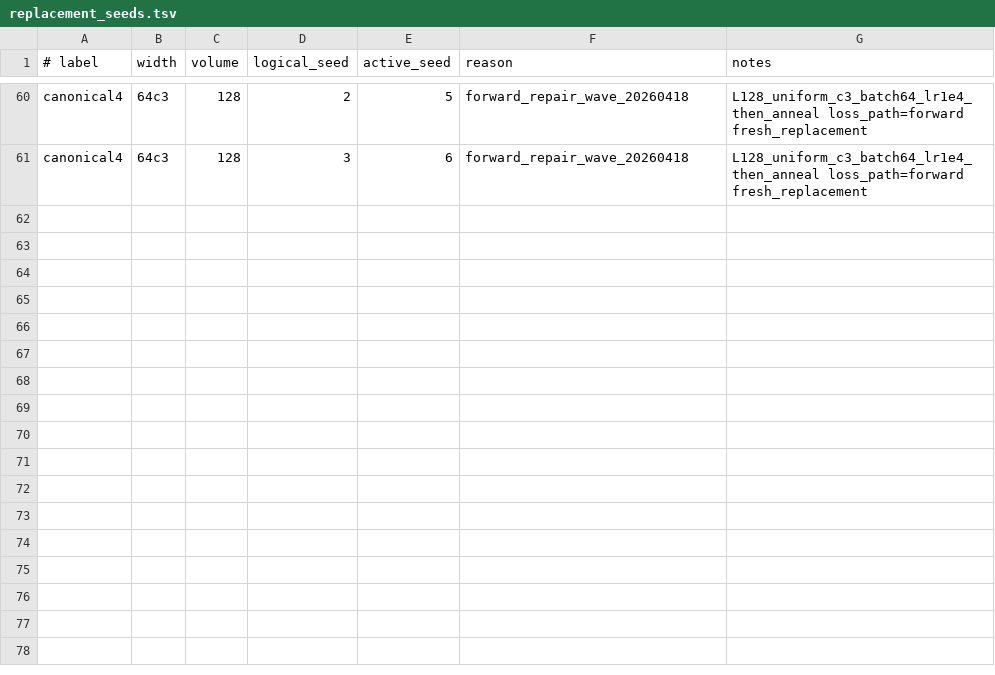
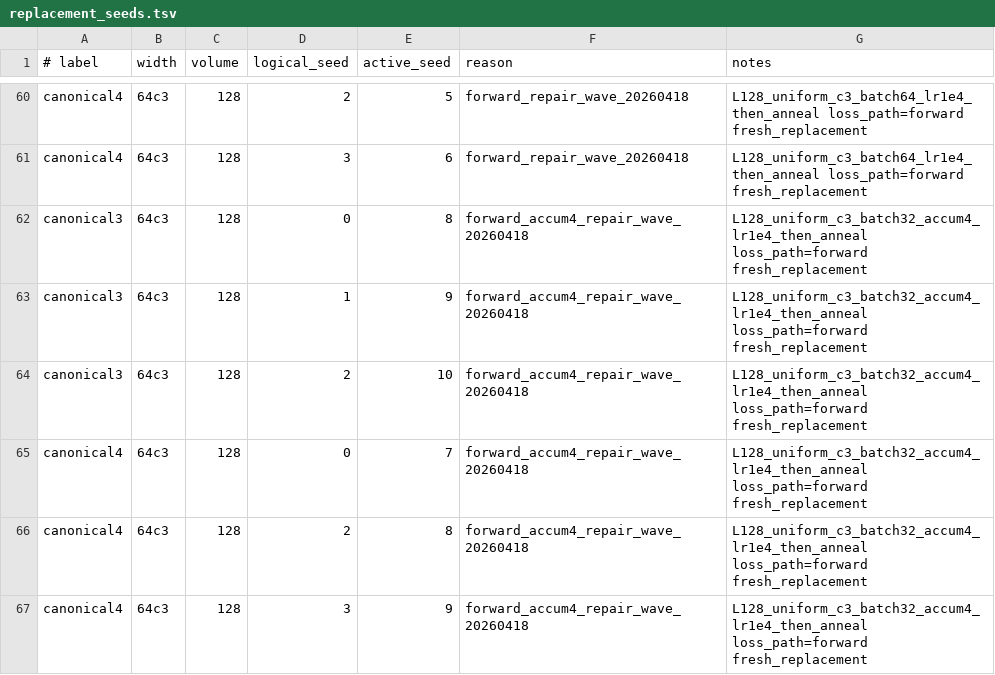
Before and after one commit to orginos/jaxQFT, a TSV file: configs/phi4/paper-2/canonical-point-scan/replacement_seeds.tsv, drawn as a sheet; only a part is shown, gaps mark what is left out.

Commit message:
Submit accum4 forward w64c3 repairs

```diff
--- a/configs/phi4/paper-2/canonical-point-scan/replacement_seeds.tsv
+++ b/configs/phi4/paper-2/canonical-point-scan/replacement_seeds.tsv
@@ -61 +61,7 @@ canonical4	64c3	128	2	5	forward_repair_wave_20260418	L128_uniform_c3_batch64_lr1
 canonical4	64c3	128	3	6	forward_repair_wave_20260418	L128_uniform_c3_batch64_lr1e4_then_anneal loss_path=forward fresh_replacement
+canonical3	64c3	128	0	8	forward_accum4_repair_wave_20260418	L128_uniform_c3_batch32_accum4_lr1e4_then_anneal loss_path=forward fresh_replacement
+canonical3	64c3	128	1	9	forward_accum4_repair_wave_20260418	L128_uniform_c3_batch32_accum4_lr1e4_then_anneal loss_path=forward fresh_replacement
+canonical3	64c3	128	2	10	forward_accum4_repair_wave_20260418	L128_uniform_c3_batch32_accum4_lr1e4_then_anneal loss_path=forward fresh_replacement
+canonical4	64c3	128	0	7	forward_accum4_repair_wave_20260418	L128_uniform_c3_batch32_accum4_lr1e4_then_anneal loss_path=forward fresh_replacement
+canonical4	64c3	128	2	8	forward_accum4_repair_wave_20260418	L128_uniform_c3_batch32_accum4_lr1e4_then_anneal loss_path=forward fresh_replacement
+canonical4	64c3	128	3	9	forward_accum4_repair_wave_20260418	L128_uniform_c3_batch32_accum4_lr1e4_then_anneal loss_path=forward fresh_replacement
```
Also changed, not shown: 4 other files.
